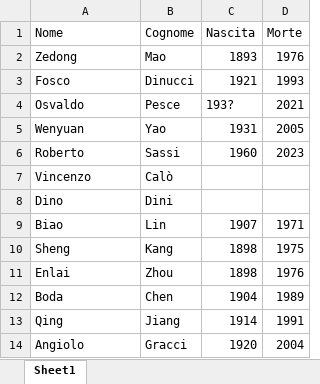
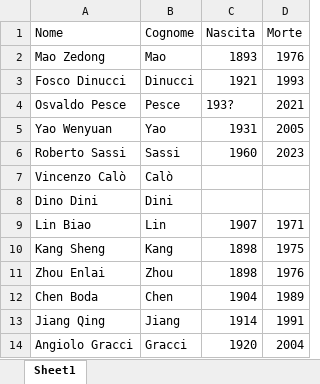
Before and after one commit to AMI-AIM/archivio-maoismo-italiano, an Excel workbook: data/persone.xlsx, sheet Sheet1, drawn as a sheet; values as stored, in another font and other column widths than the file's, no borders; table styles not drawn; the diff names each change by its address in the sheet, - before the commit and + after, or states it on an @@ line.

```diff
--- a/data/persone.xlsx (sheet Sheet1)
+++ b/data/persone.xlsx (sheet Sheet1)
-A2 (Nome): Zedong
+A2 (Nome): Mao Zedong
-A3 (Nome): Fosco
+A3 (Nome): Fosco Dinucci
-A4 (Nome): Osvaldo
+A4 (Nome): Osvaldo Pesce
-A5 (Nome): Wenyuan
+A5 (Nome): Yao Wenyuan
-A6 (Nome): Roberto
+A6 (Nome): Roberto Sassi
-A7 (Nome): Vincenzo
+A7 (Nome): Vincenzo Calò
-A8 (Nome): Dino
+A8 (Nome): Dino Dini
-A9 (Nome): Biao
+A9 (Nome): Lin Biao
-A10 (Nome): Sheng
+A10 (Nome): Kang Sheng
-A11 (Nome): Enlai
+A11 (Nome): Zhou Enlai
-A12 (Nome): Boda
+A12 (Nome): Chen Boda
-A13 (Nome): Qing
+A13 (Nome): Jiang Qing
-A14 (Nome): Angiolo
+A14 (Nome): Angiolo Gracci
```
Also changed, not shown: 36 other files.
